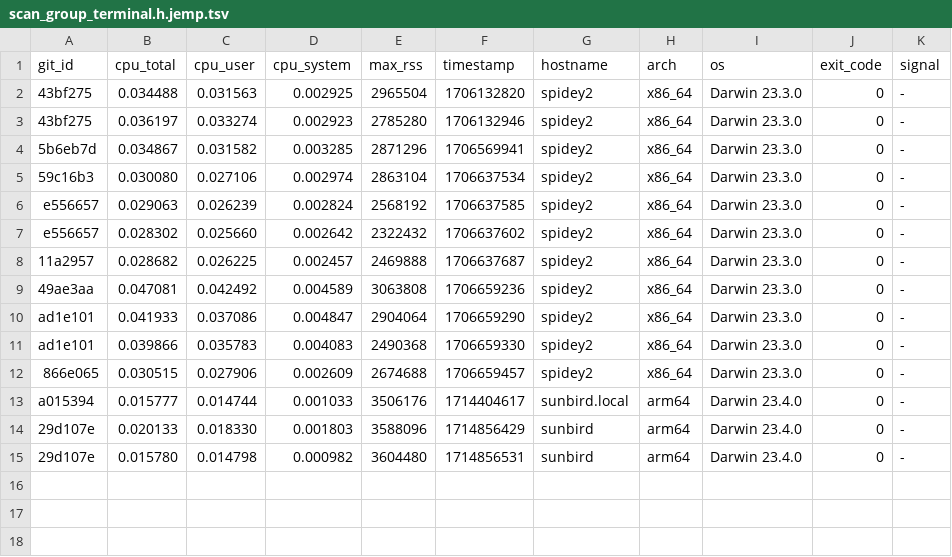
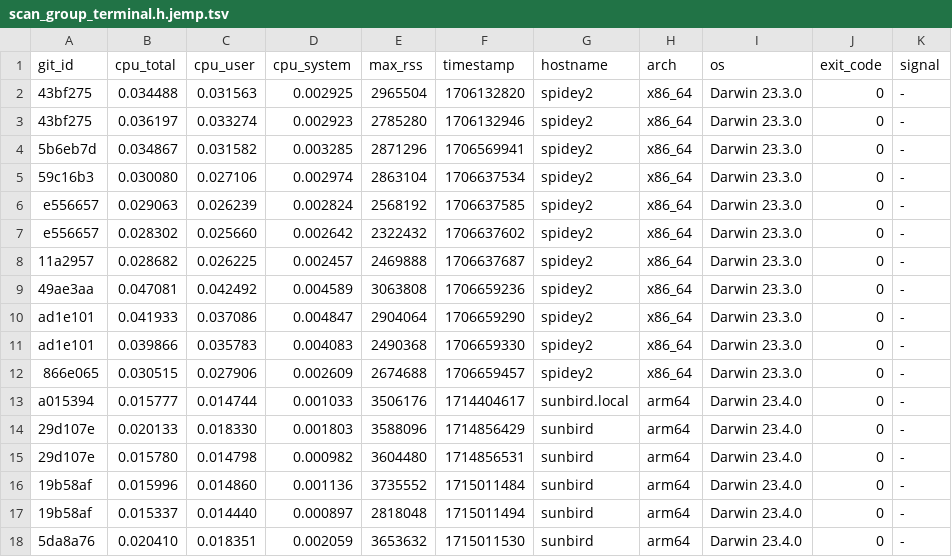
Before and after one commit to ccomparini/fpl2cc, a TSV file: yprof/fpl2cc/scan_group_terminal.h.jemp.tsv, drawn as a sheet.

```diff
--- a/yprof/fpl2cc/scan_group_terminal.h.jemp.tsv
+++ b/yprof/fpl2cc/scan_group_terminal.h.jemp.tsv
@@ -15 +15,4 @@ a015394	0.015777	0.014744	0.001033	3506176	1714404617	sunbird.local	arm64	Darwin
 29d107e	0.015780	0.014798	0.000982	3604480	1714856531	sunbird	arm64	Darwin 23.4.0	0	-
+19b58af	0.015996	0.014860	0.001136	3735552	1715011484	sunbird	arm64	Darwin 23.4.0	0	-
+19b58af	0.015337	0.014440	0.000897	2818048	1715011494	sunbird	arm64	Darwin 23.4.0	0	-
+5da8a76	0.020410	0.018351	0.002059	3653632	1715011530	sunbird	arm64	Darwin 23.4.0	0	-
```
Also changed, not shown: yprof/fpl2cc/fpl_x_parser.h.jemp.tsv, yprof/fpl2cc/regex_custom_scanner.h.jemp.tsv, 16 other files.
